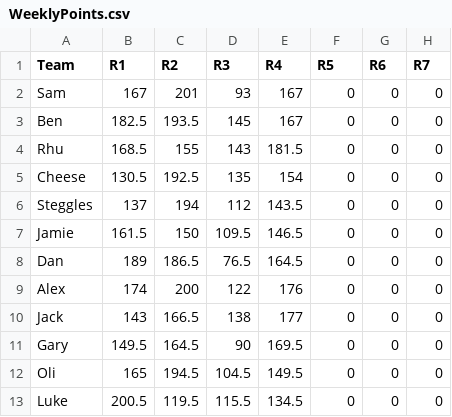
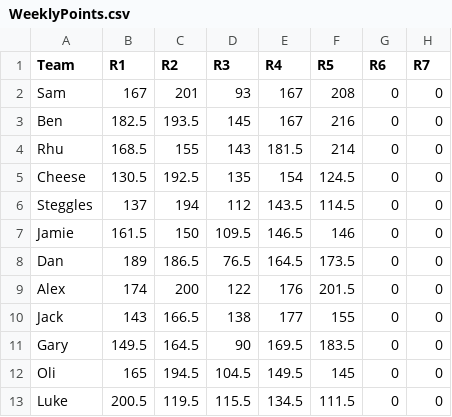
Before and after one commit to ogsteele/premdelaprem, a CSV file: content/tables/WeeklyPoints.csv, drawn as a sheet; only a part is shown; the diff names each change by its address in the sheet, - before the commit and + after, or states it on an @@ line.

```diff
--- a/content/tables/WeeklyPoints.csv
+++ b/content/tables/WeeklyPoints.csv
-F2 (R5): 0
+F2 (R5): 208
-F3 (R5): 0
+F3 (R5): 216
-F4 (R5): 0
+F4 (R5): 214
-F5 (R5): 0
+F5 (R5): 124.5
-F6 (R5): 0
+F6 (R5): 114.5
-F7 (R5): 0
+F7 (R5): 146
-F8 (R5): 0
+F8 (R5): 173.5
-F9 (R5): 0
+F9 (R5): 201.5
-F10 (R5): 0
+F10 (R5): 155
-F11 (R5): 0
+F11 (R5): 183.5
-F12 (R5): 0
+F12 (R5): 145
-F13 (R5): 0
+F13 (R5): 111.5
```
Also changed, not shown: content/tables/roundhistory.csv, 16 other files.
